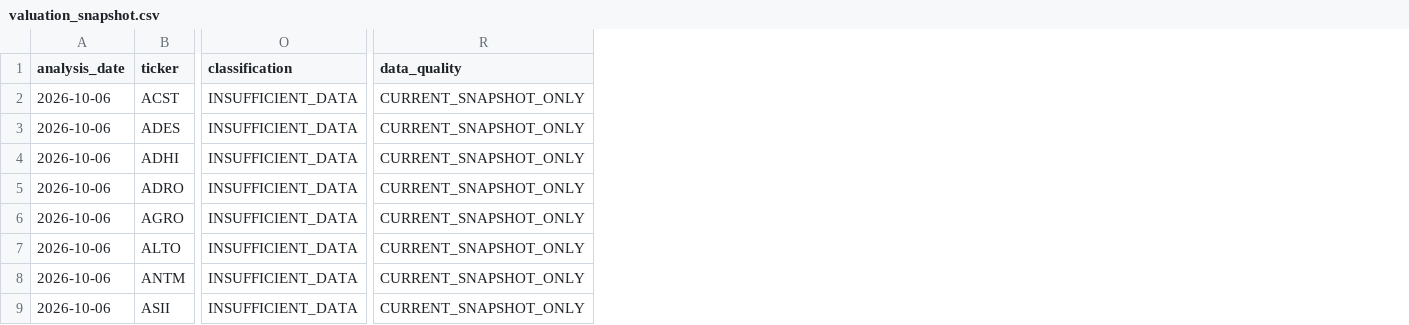
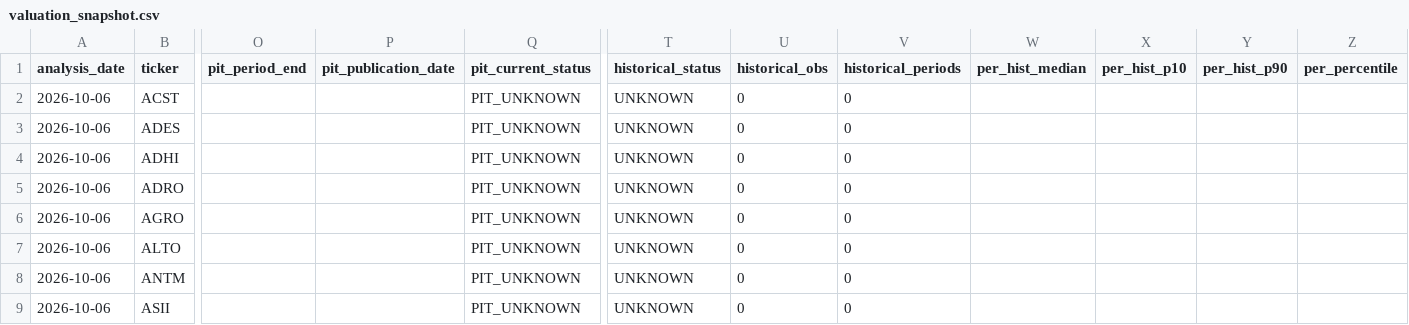
Before and after one commit to byusetianto-netizen/bayu-idx-trading-engine, a CSV file: data/valuation/valuation_snapshot.csv, drawn as a sheet; only a part is shown, gaps mark what is left out; removed rows and columns are numbered as before the commit, all else as after; the diff covers the shown part only; the diff names each change by its address in the sheet, - before the commit and + after, or states it on an @@ line.

```diff
--- a/data/valuation/valuation_snapshot.csv
+++ b/data/valuation/valuation_snapshot.csv
-column O (classification), rows 2-9: all INSUFFICIENT_DATA
+column O (pit_period_end), empty
+column P (pit_publication_date), empty
+column Q (pit_current_status), rows 2-9: all PIT_UNKNOWN
-column R (data_quality), rows 2-9: all CURRENT_SNAPSHOT_ONLY
+column T (historical_status), rows 2-9: all UNKNOWN
+column U (historical_obs), rows 2-9: all 0
+column V (historical_periods), rows 2-9: all 0
+column W (per_hist_median), empty
+column X (per_hist_p10), empty
+column Y (per_hist_p90), empty
+column Z (per_percentile), empty
```
Also changed, not shown: 13 added columns elsewhere in this file, 3 other files.
